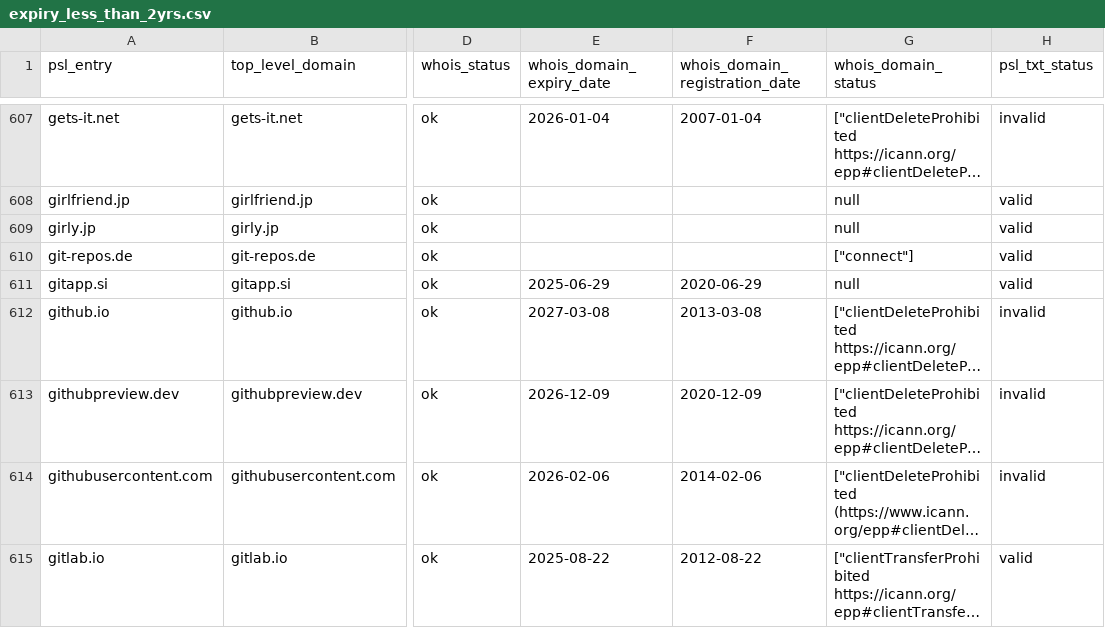
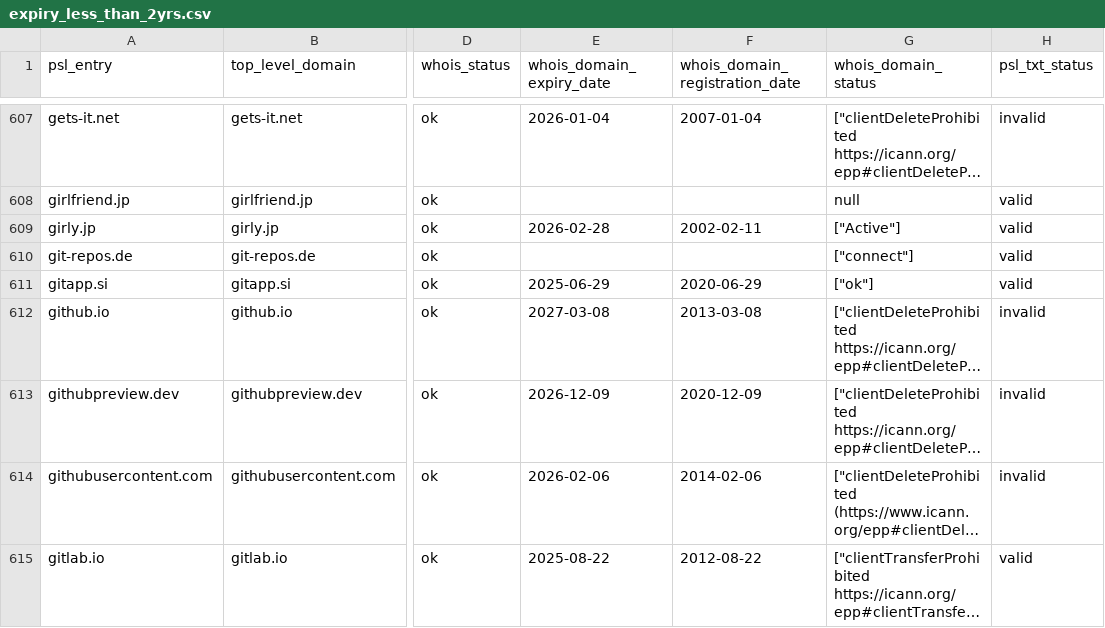
Before and after one commit to groundcat/PSL-private-domains-checker, a CSV file: data/expiry_less_than_2yrs.csv, drawn as a sheet; only a part is shown, gaps mark what is left out; long unchanged cells end in …; the diff covers the shown part only; the diff names each change by its address in the sheet, - before the commit and + after, or states it on an @@ line.

```diff
--- a/data/expiry_less_than_2yrs.csv
+++ b/data/expiry_less_than_2yrs.csv
-E609 (whois_domain_expiry_date): (empty)
+E609 (whois_domain_expiry_date): 2026-02-28
-F609 (whois_domain_registration_date): (empty)
+F609 (whois_domain_registration_date): 2002-02-11
-G609 (whois_domain_status): null
+G609 (whois_domain_status): ["Active"]
-G611 (whois_domain_status): null
+G611 (whois_domain_status): ["ok"]
```
Also changed, not shown: 1 removed row and 153 edited cells elsewhere in this file, data/all.csv, data/expired.csv, 2 other files.
